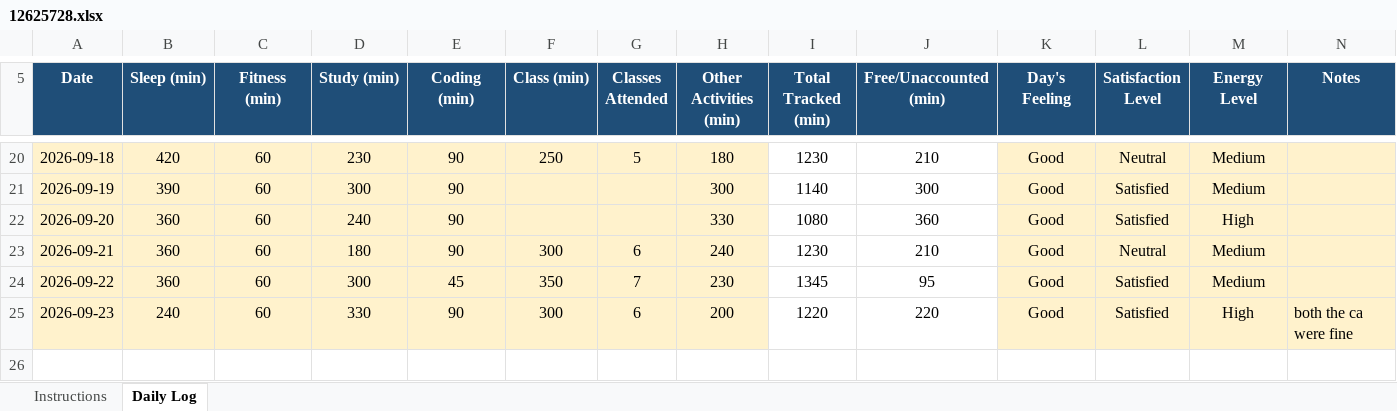
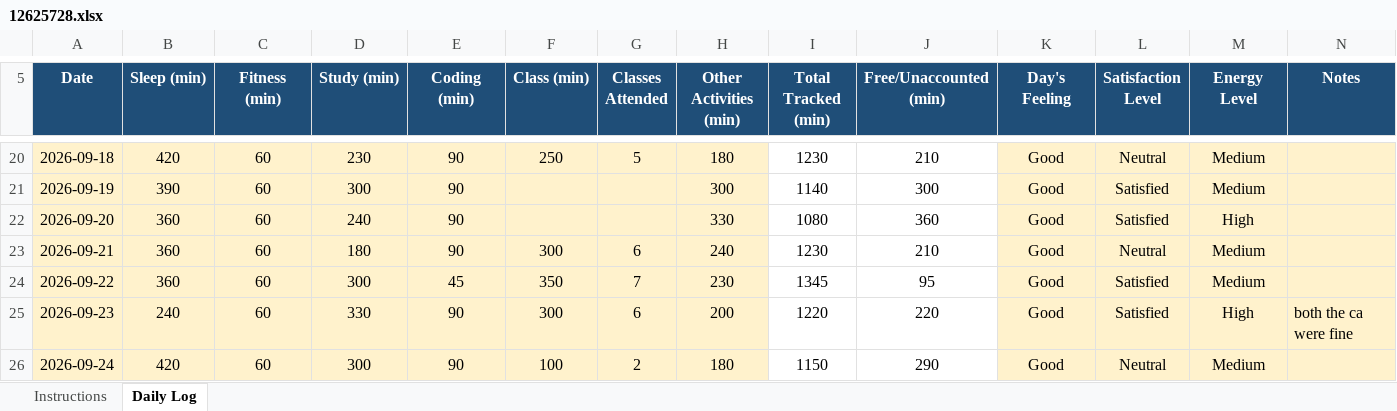
Before and after one commit to anantkumar03032005-dot/CAP776, an Excel workbook: 12625728.xlsx, sheet Daily Log, drawn as a sheet; only a part is shown, gaps mark what is left out; values as stored, in another font and other column widths than the file's, no borders; conditional formats not drawn; the diff names each change by its address in the sheet, - before the commit and + after, or states it on an @@ line.

Commit message:
update my daily log

```diff
--- a/12625728.xlsx (sheet Daily Log)
+++ b/12625728.xlsx (sheet Daily Log)
+row 26: 2026-09-24 | 420 | 60 | 300 | 90 | 100 | 2 | 180 | 1150 | 290 | Good | Neutral | Medium
```
